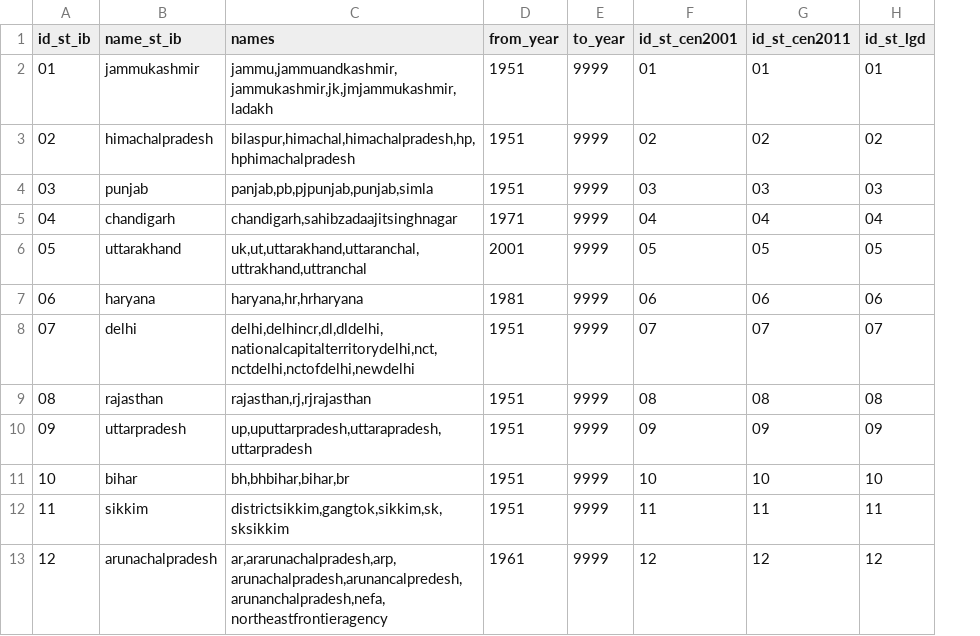
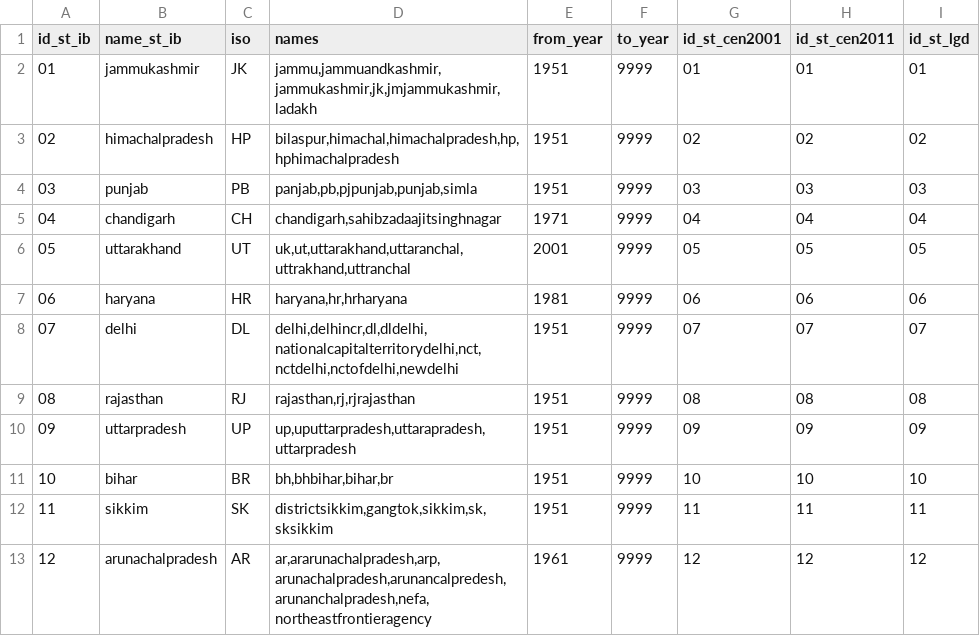
Before and after one commit to vedshastry/india-bridge, a CSV file: ado/indiabridge2/dict/state/st_crosswalk.csv, drawn as a sheet; only a part is shown; the diff names each change by its address in the sheet, - before the commit and + after, or states it on an @@ line.

```diff
--- a/ado/indiabridge2/dict/state/st_crosswalk.csv
+++ b/ado/indiabridge2/dict/state/st_crosswalk.csv
+column C (iso), rows 2-13: JK | HP | PB | CH | UT | HR | DL | RJ | UP | BR | SK | AR
```
Also changed, not shown: 8 other files.
